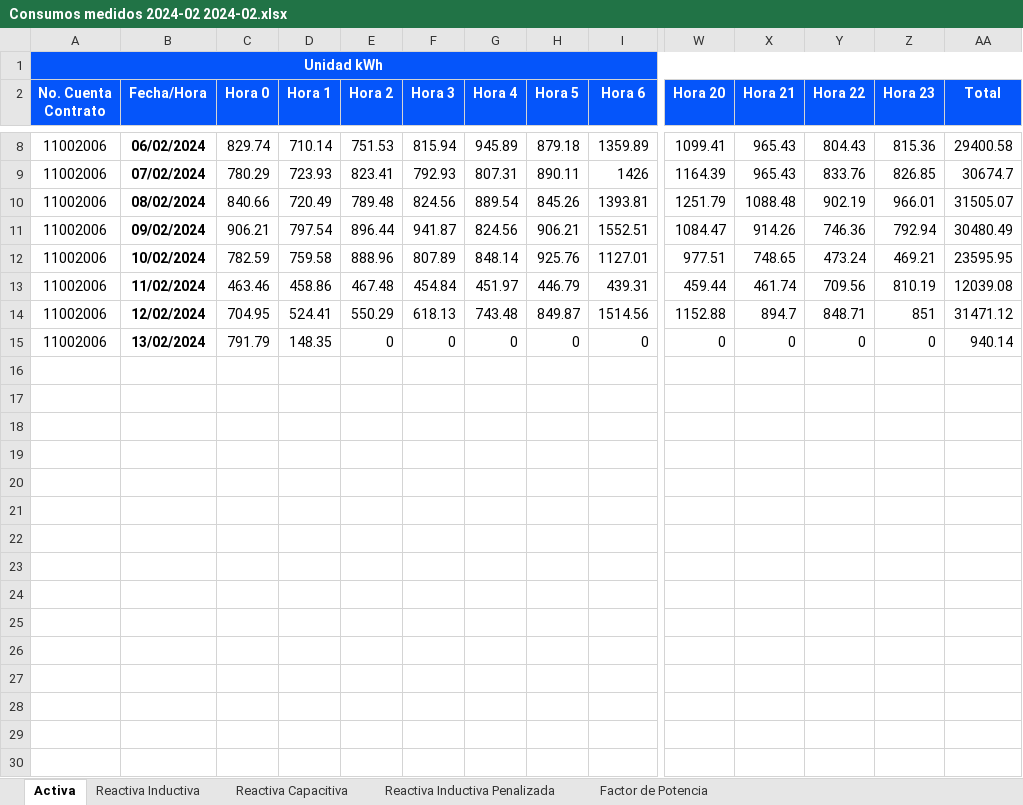
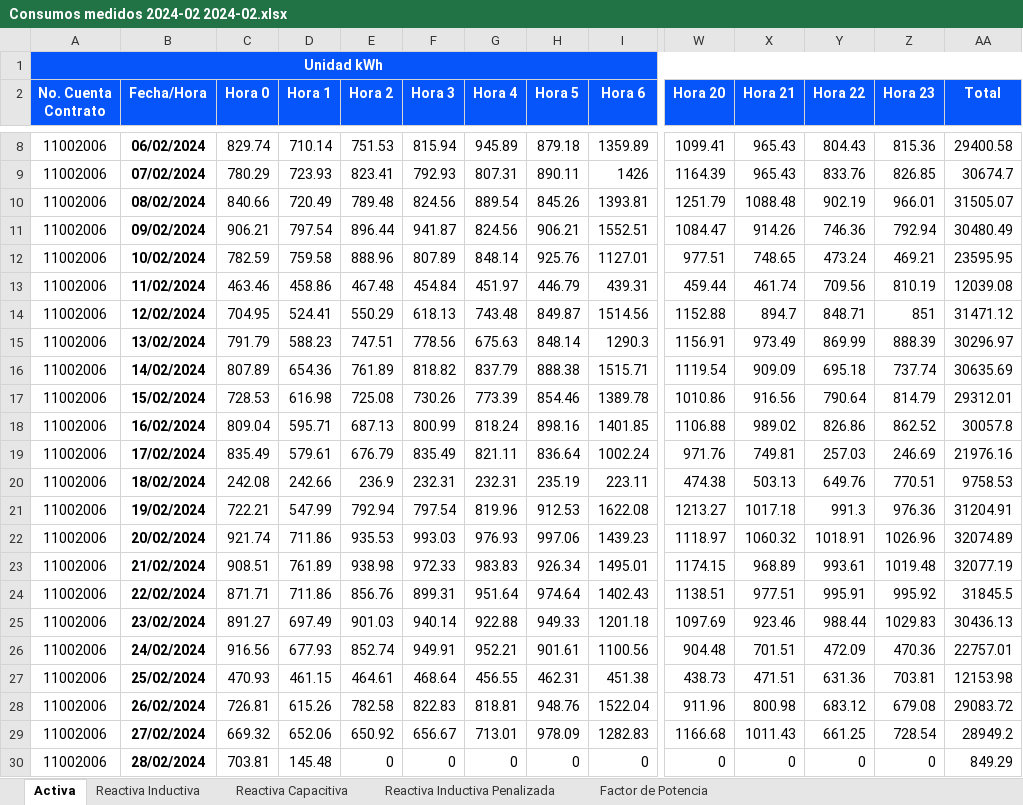
Before and after one commit to JoseDavid97/SAEF_Manager, an Excel workbook: downloads/Consumos medidos 2024-02 2024-02.xlsx, sheet Activa, drawn as a sheet; only a part is shown, gaps mark what is left out; values as stored, in another font and other column widths than the file's, no borders; addresses are those after the commit; rows hold the shown columns only; the diff names each change by its address in the sheet, - before the commit and + after, or states it on an @@ line.

```diff
--- a/downloads/Consumos medidos 2024-02 2024-02.xlsx (sheet Activa)
+++ b/downloads/Consumos medidos 2024-02 2024-02.xlsx (sheet Activa)
+row 15: 11002006 | 13/02/2024 | 791.79 | 588.23 | 747.51 | 778.56 | 675.63 | 848.14 | 1290.3 | 1156.91 | 973.49 | 869.99 | 888.39 | 30296.97
+row 16: 11002006 | 14/02/2024 | 807.89 | 654.36 | 761.89 | 818.82 | 837.79 | 888.38 | 1515.71 | 1119.54 | 909.09 | 695.18 | 737.74 | 30635.69
+row 17: 11002006 | 15/02/2024 | 728.53 | 616.98 | 725.08 | 730.26 | 773.39 | 854.46 | 1389.78 | 1010.86 | 916.56 | 790.64 | 814.79 | 29312.01
+row 18: 11002006 | 16/02/2024 | 809.04 | 595.71 | 687.13 | 800.99 | 818.24 | 898.16 | 1401.85 | 1106.88 | 989.02 | 826.86 | 862.52 | 30057.8
+row 19: 11002006 | 17/02/2024 | 835.49 | 579.61 | 676.79 | 835.49 | 821.11 | 836.64 | 1002.24 | 971.76 | 749.81 | 257.03 | 246.69 | 21976.16
+row 20: 11002006 | 18/02/2024 | 242.08 | 242.66 | 236.9 | 232.31 | 232.31 | 235.19 | 223.11 | 474.38 | 503.13 | 649.76 | 770.51 | 9758.53
+row 21: 11002006 | 19/02/2024 | 722.21 | 547.99 | 792.94 | 797.54 | 819.96 | 912.53 | 1622.08 | 1213.27 | 1017.18 | 991.3 | 976.36 | 31204.91
+row 22: 11002006 | 20/02/2024 | 921.74 | 711.86 | 935.53 | 993.03 | 976.93 | 997.06 | 1439.23 | 1118.97 | 1060.32 | 1018.91 | 1026.96 | 32074.89
+row 23: 11002006 | 21/02/2024 | 908.51 | 761.89 | 938.98 | 972.33 | 983.83 | 926.34 | 1495.01 | 1174.15 | 968.89 | 993.61 | 1019.48 | 32077.19
+row 24: 11002006 | 22/02/2024 | 871.71 | 711.86 | 856.76 | 899.31 | 951.64 | 974.64 | 1402.43 | 1138.51 | 977.51 | 995.91 | 995.92 | 31845.5
+row 25: 11002006 | 23/02/2024 | 891.27 | 697.49 | 901.03 | 940.14 | 922.88 | 949.33 | 1201.18 | 1097.69 | 923.46 | 988.44 | 1029.83 | 30436.13
+row 26: 11002006 | 24/02/2024 | 916.56 | 677.93 | 852.74 | 949.91 | 952.21 | 901.61 | 1100.56 | 904.48 | 701.51 | 472.09 | 470.36 | 22757.01
+row 27: 11002006 | 25/02/2024 | 470.93 | 461.15 | 464.61 | 468.64 | 456.55 | 462.31 | 451.38 | 438.73 | 471.51 | 631.36 | 703.81 | 12153.98
+row 28: 11002006 | 26/02/2024 | 726.81 | 615.26 | 782.58 | 822.83 | 818.81 | 948.76 | 1522.04 | 911.96 | 800.98 | 683.12 | 679.08 | 29083.72
+row 29: 11002006 | 27/02/2024 | 669.32 | 652.06 | 650.92 | 656.67 | 713.01 | 978.09 | 1282.83 | 1166.68 | 1011.43 | 661.25 | 728.54 | 28949.2
-B30 (Fecha/Hora): 13/02/2024
+B30 (Fecha/Hora): 28/02/2024
-C30 (Hora 0): 791.79
+C30 (Hora 0): 703.81
-D30 (Hora 1): 148.35
+D30 (Hora 1): 145.48
-AA30 (Total): 940.14
+AA30 (Total): 849.29
```
Also changed, not shown: sheet Reactiva Inductiva, sheet Factor de Potencia, sheet Reactiva Capacitiva, sheet Reactiva Inductiva Penalizada, 19 other files.
